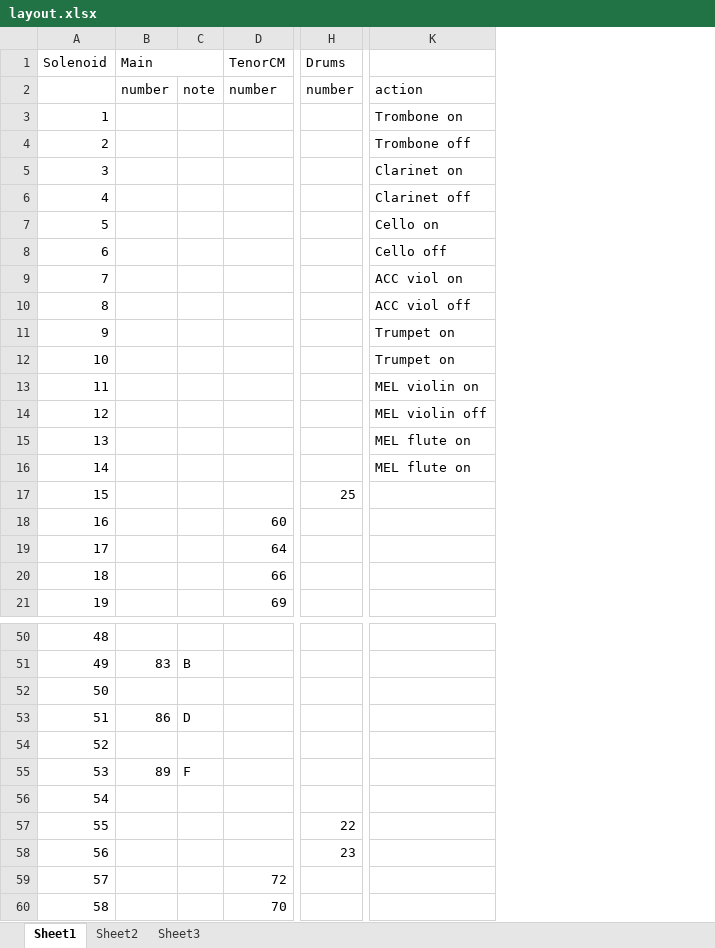
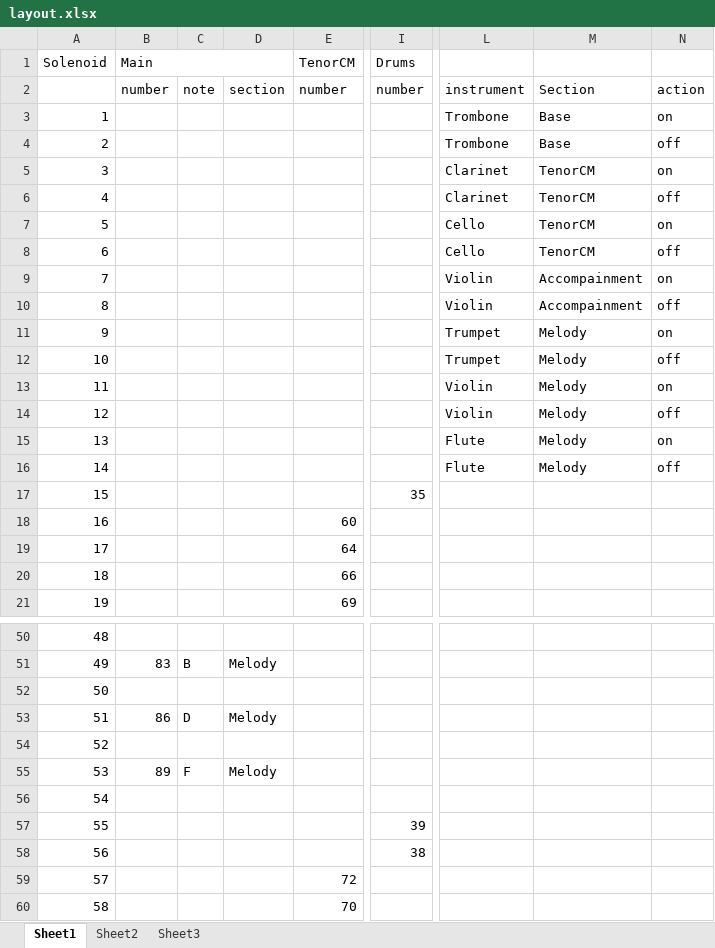
Before and after one commit to Max120l/midi-solenoid-driver, an Excel workbook: tools/organ-arranger/instrument/layout.xlsx, sheet Sheet1, drawn as a sheet; only a part is shown, gaps mark what is left out; values as stored, in another font and other column widths than the file's, no cell formats; removed rows and columns are numbered as before the commit, all else as after; the diff names each change by its address in the sheet, - before the commit and + after, or states it on an @@ line.

```diff
--- a/tools/organ-arranger/instrument/layout.xlsx (sheet Sheet1)
+++ b/tools/organ-arranger/instrument/layout.xlsx (sheet Sheet1)
+column D, row 2: section; rows 51-55: Melody |  | Melody |  | Melody
-column K, rows 2-16: action | Trombone on | Trombone off | Clarinet on | Clarinet off | Cello on | Cello off | ACC viol on | ACC viol off | Trumpet on | Trumpet on | MEL violin on | MEL violin off | MEL flute on | MEL flute on
+column L, rows 2-16: instrument | Trombone | Trombone | Clarinet | Clarinet | Cello | Cello | Violin | Violin | Trumpet | Trumpet | Violin | Violin | Flute | Flute
+column M, rows 2-16: Section | Base | Base | TenorCM | TenorCM | TenorCM | TenorCM | Accompainment | Accompainment | Melody | Melody | Melody | Melody | Melody | Melody
+column N, rows 2-16: action | on | off | on | off | on | off | on | off | on | off | on | off | on | off
-I17 (Drums): 25
+I17 (Drums): 35
-I57 (Drums): 22
+I57 (Drums): 39
-I58 (Drums): 23
+I58 (Drums): 38
```
Also changed, not shown: cell formats, 8 other files.
